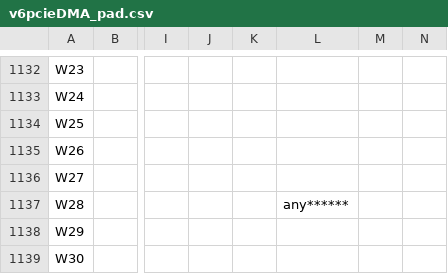
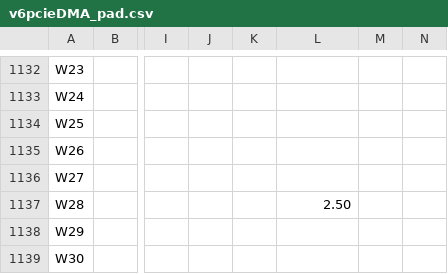
Before and after one commit to vsilantiev/ml605, a CSV file: v6pcieDMA_pad.csv, drawn as a sheet; only a part is shown, gaps mark what is left out; the diff covers the shown part only; the diff names each change by its address in the sheet, - before the commit and + after, or states it on an @@ line.

```diff
--- a/v6pcieDMA_pad.csv
+++ b/v6pcieDMA_pad.csv
-L1137: any******
+L1137: 2.50
```
Also changed, not shown: 22 edited cells elsewhere in this file, 57 other files.
